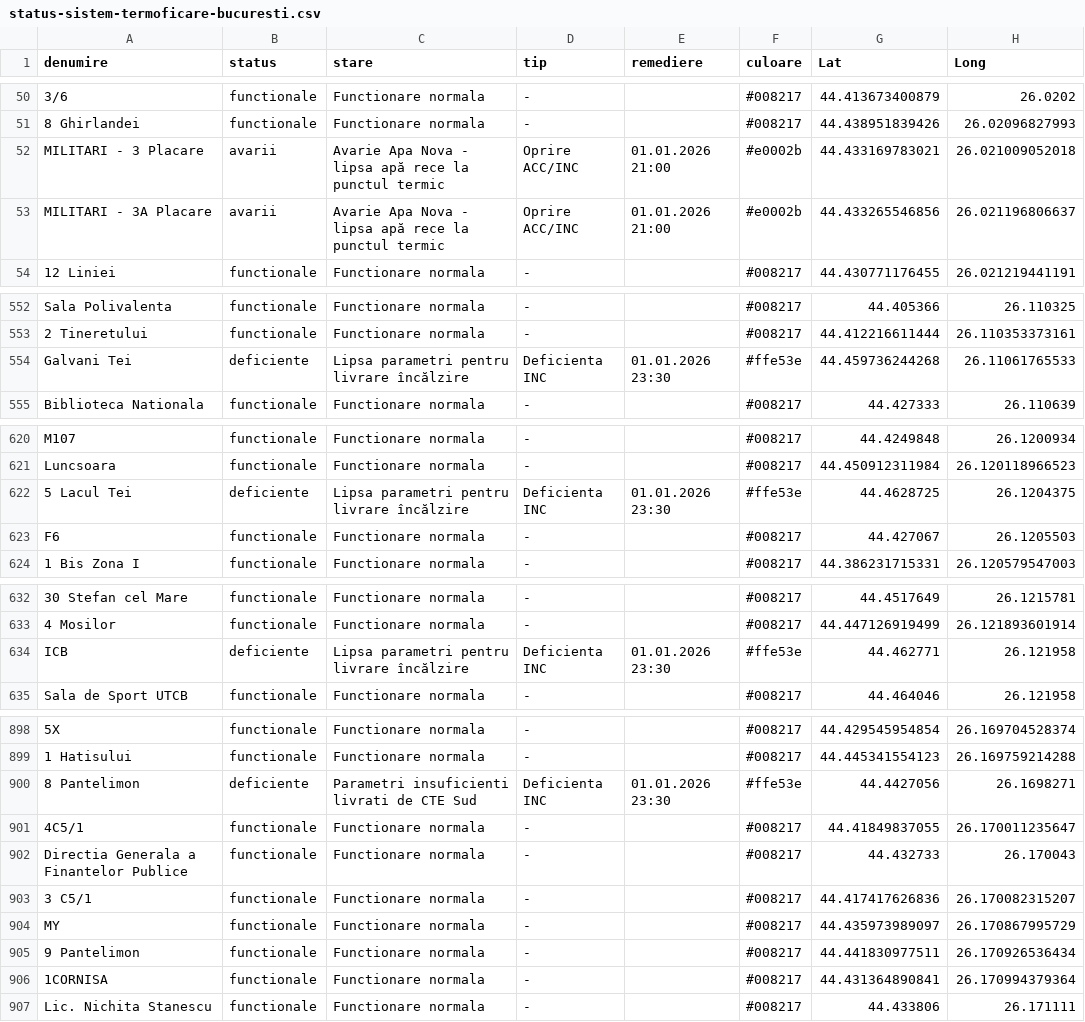
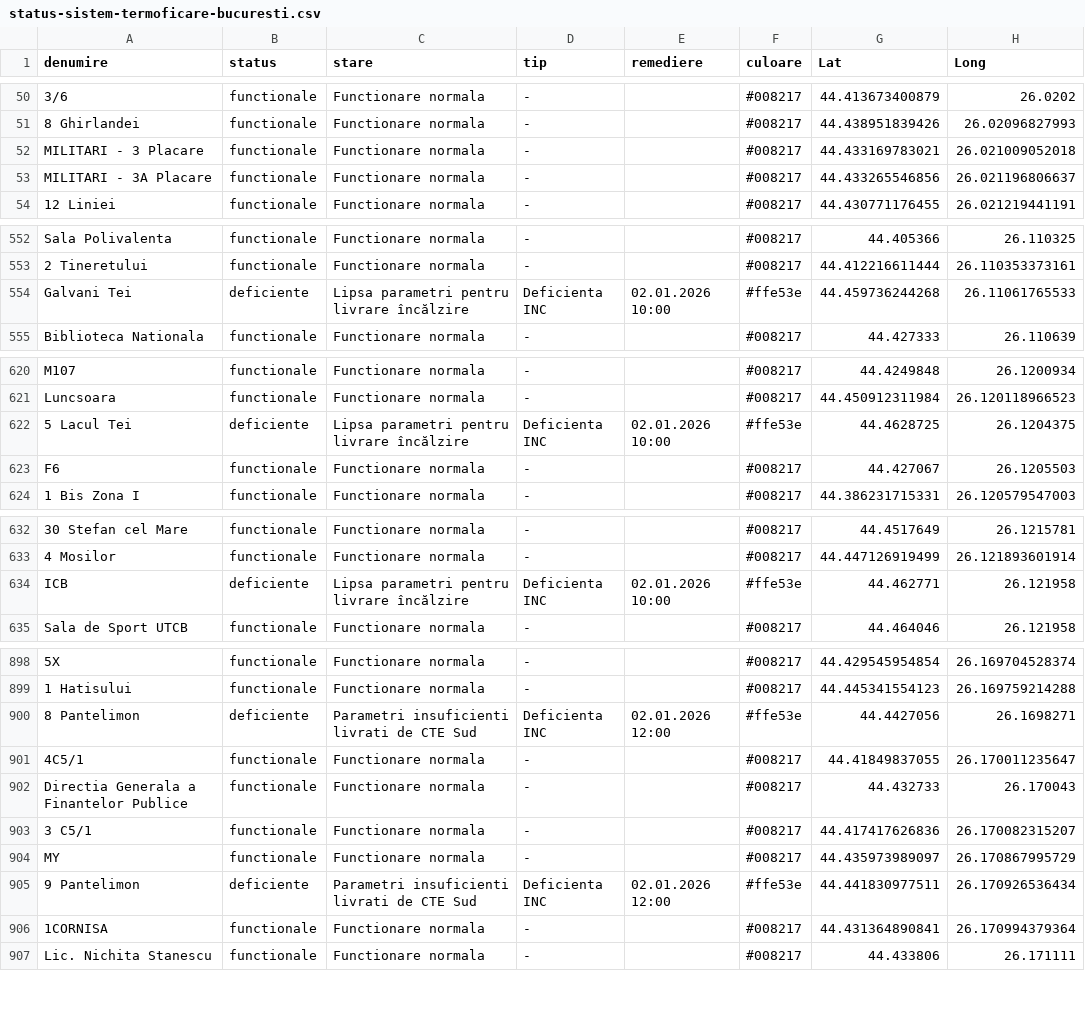
Before and after one commit to gov2-ro/prometeu, a CSV file: data/cmteb/status-sistem-termoficare-bucuresti.csv, drawn as a sheet; only a part is shown, gaps mark what is left out; the diff covers the shown part only; the diff names each change by its address in the sheet, - before the commit and + after, or states it on an @@ line.

```diff
--- a/data/cmteb/status-sistem-termoficare-bucuresti.csv
+++ b/data/cmteb/status-sistem-termoficare-bucuresti.csv
-B52:B53 (status): avarii
+B52:B53 (status): functionale
-C52:C53 (stare): Avarie Apa Nova - lipsa apă rece la punctul termic
+C52:C53 (stare): Functionare normala
-D52:D53 (tip): Oprire ACC/INC
+D52:D53 (tip): -
-E52:E53 (remediere): 01.01.2026 21:00
+E52:E53 (remediere): (empty)
-F52:F53 (culoare): #e0002b
+F52:F53 (culoare): #008217
-E554 (remediere): 01.01.2026 23:30
+E554 (remediere): 02.01.2026 10:00
-E622 (remediere): 01.01.2026 23:30
+E622 (remediere): 02.01.2026 10:00
-E634 (remediere): 01.01.2026 23:30
+E634 (remediere): 02.01.2026 10:00
-E900 (remediere): 01.01.2026 23:30
+E900 (remediere): 02.01.2026 12:00
-B905 (status): functionale
+B905 (status): deficiente
-C905 (stare): Functionare normala
+C905 (stare): Parametri insuficienti livrati de CTE Sud
-D905 (tip): -
+D905 (tip): Deficienta INC
-E905 (remediere): (empty)
+E905 (remediere): 02.01.2026 12:00
-F905 (culoare): #008217
+F905 (culoare): #ffe53e
```
Also changed, not shown: 2 edited cells elsewhere in this file, data/andnet/csv/73-măsuri.csv, data/andnet/csv/temperatura.csv, 7 other files.
